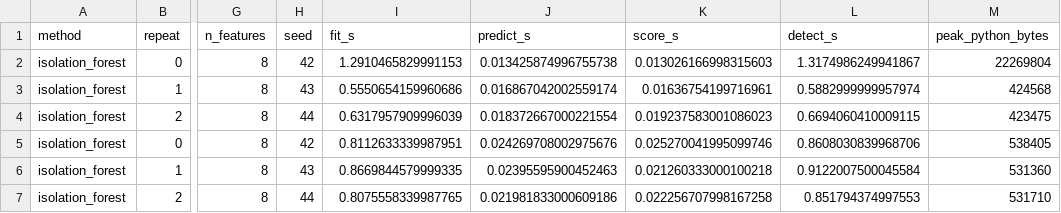
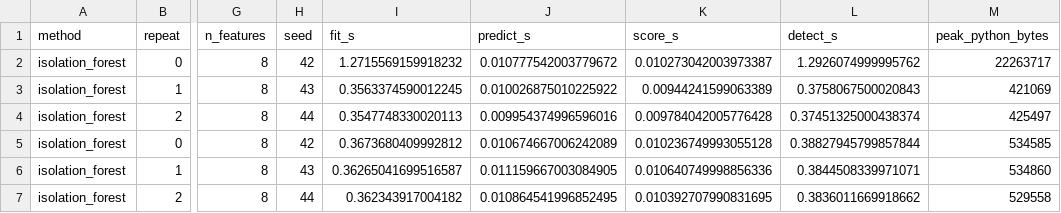
Before and after one commit to theobigand/etl-anomaly-benchmark, a CSV file: verification/evidence/scaling.csv, drawn as a sheet; only a part is shown, gaps mark what is left out; the diff covers the shown part only; the diff names each change by its address in the sheet, - before the commit and + after, or states it on an @@ line.

```diff
--- a/verification/evidence/scaling.csv
+++ b/verification/evidence/scaling.csv
-I2 (fit_s): 1.2910465829991153
+I2 (fit_s): 1.2715569159918232
-J2 (predict_s): 0.013425874996755738
+J2 (predict_s): 0.010777542003779672
-K2 (score_s): 0.013026166998315603
+K2 (score_s): 0.010273042003973387
-L2 (detect_s): 1.3174986249941867
+L2 (detect_s): 1.2926074999995762
-M2 (peak_python_bytes): 22269804
+M2 (peak_python_bytes): 22263717
-I3 (fit_s): 0.5550654159960686
+I3 (fit_s): 0.3563374590012245
-J3 (predict_s): 0.016867042002559174
+J3 (predict_s): 0.010026875010225922
-K3 (score_s): 0.01636754199716961
+K3 (score_s): 0.00944241599063389
-L3 (detect_s): 0.5882999999957974
+L3 (detect_s): 0.3758067500020843
-M3 (peak_python_bytes): 424568
+M3 (peak_python_bytes): 421069
-I4 (fit_s): 0.6317957909996039
+I4 (fit_s): 0.3547748330020113
-J4 (predict_s): 0.018372667000221554
+J4 (predict_s): 0.009954374996596016
-K4 (score_s): 0.019237583001086023
+K4 (score_s): 0.009784042005776428
-L4 (detect_s): 0.6694060410009115
+L4 (detect_s): 0.37451325000438374
-M4 (peak_python_bytes): 423475
+M4 (peak_python_bytes): 425497
-I5 (fit_s): 0.8112633339987951
+I5 (fit_s): 0.3673680409992812
-J5 (predict_s): 0.024269708002975676
+J5 (predict_s): 0.010674667006242089
-K5 (score_s): 0.025270041995099746
+K5 (score_s): 0.010236749993055128
-L5 (detect_s): 0.8608030839968706
+L5 (detect_s): 0.38827945799857844
-M5 (peak_python_bytes): 538405
+M5 (peak_python_bytes): 534585
-I6 (fit_s): 0.8669844579999335
+I6 (fit_s): 0.36265041699516587
-J6 (predict_s): 0.02395595900452463
+J6 (predict_s): 0.011159667003084905
-K6 (score_s): 0.021260333000100218
+K6 (score_s): 0.010640749998856336
-L6 (detect_s): 0.9122007500045584
+L6 (detect_s): 0.3844508339971071
-M6 (peak_python_bytes): 531360
+M6 (peak_python_bytes): 534860
-I7 (fit_s): 0.8075558339987765
+I7 (fit_s): 0.362343917004182
-J7 (predict_s): 0.021981833000609186
+J7 (predict_s): 0.010864541996852495
-K7 (score_s): 0.022256707998167258
+K7 (score_s): 0.010392707990831695
-L7 (detect_s): 0.851794374997553
+L7 (detect_s): 0.3836011669918662
-M7 (peak_python_bytes): 531710
+M7 (peak_python_bytes): 529558
```
Also changed, not shown: 101 edited cells elsewhere in this file, verification/evidence/benchmark_cardio.csv, verification/evidence/benchmark_credit_card.csv, 30 other files.
